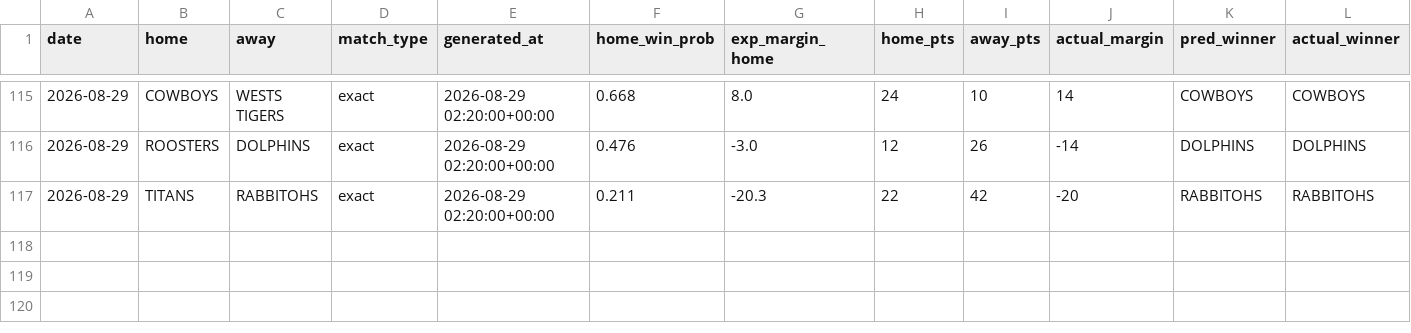
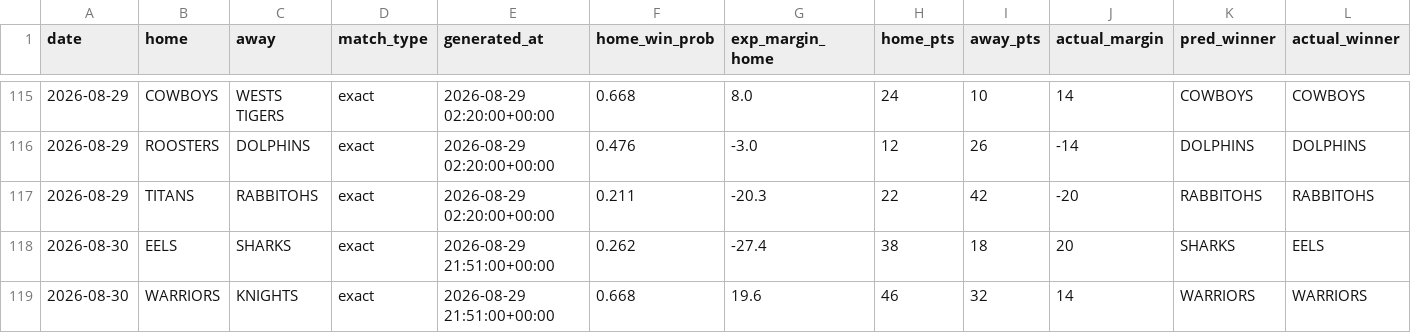
Before and after one commit to Rossdavo/nrl-ai-predictor, a CSV file: accuracy.csv, drawn as a sheet; only a part is shown, gaps mark what is left out; rows hold the shown columns only; the diff names each change by its address in the sheet, - before the commit and + after, or states it on an @@ line.

```diff
--- a/accuracy.csv
+++ b/accuracy.csv
+row 118: 2026-08-30 | EELS | SHARKS | exact | 2026-08-29 21:51:00+00:00 | 0.262 | -27.4 | 38 | 18 | 20 | SHARKS | EELS
+row 119: 2026-08-30 | WARRIORS | KNIGHTS | exact | 2026-08-29 21:51:00+00:00 | 0.668 | 19.6 | 46 | 32 | 14 | WARRIORS | WARRIORS
```
Also changed, not shown: current_predictions.csv, latest_completed_round.csv, 7 other files.
